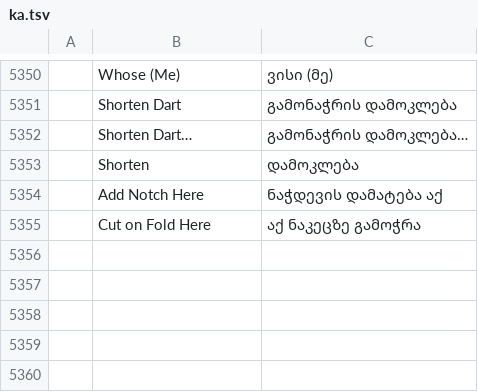
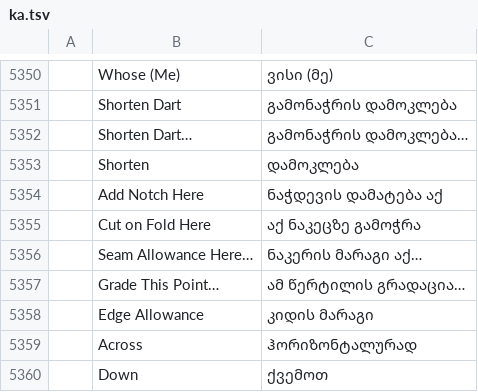
Before and after one commit to SiteSentrix/patternfoundry, a TSV file: crates/ui-egui/src/i18n/ka.tsv, drawn as a sheet; only a part is shown, gaps mark what is left out; the diff names each change by its address in the sheet, - before the commit and + after, or states it on an @@ line.

```diff
--- a/crates/ui-egui/src/i18n/ka.tsv
+++ b/crates/ui-egui/src/i18n/ka.tsv
+row 5356:  | Seam Allowance Here… | ნაკერის მარაგი აქ…
+row 5357:  | Grade This Point… | ამ წერტილის გრადაცია…
+row 5358:  | Edge Allowance | კიდის მარაგი
+row 5359:  | Across | ჰორიზონტალურად
+row 5360:  | Down | ქვემოთ
```
Also changed, not shown: crates/ui-egui/src/i18n/bg.tsv, crates/ui-egui/src/i18n/el.tsv, 26 other files.
